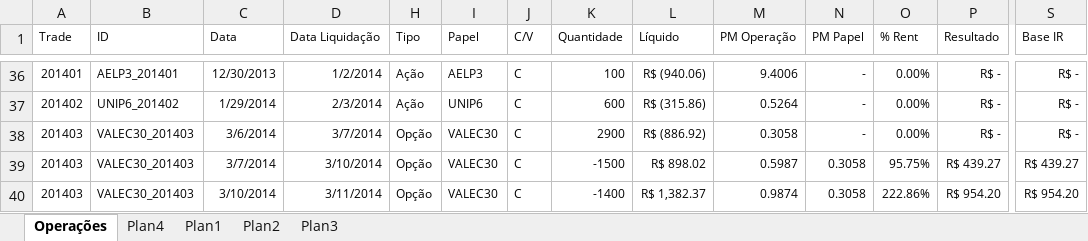
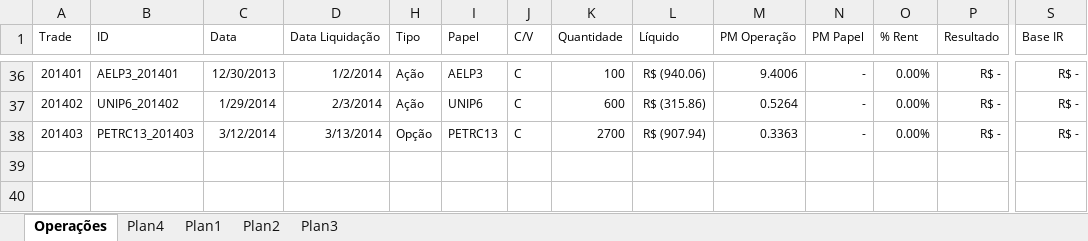
Before and after one commit to bengelbert/ifsc, an Excel workbook: stocks/xpi.xlsx, sheet Operações, drawn as a sheet; only a part is shown, gaps mark what is left out; values as stored, in another font and other column widths than the file's, no borders; table styles not drawn; rows hold the shown columns only; the diff names each change by its address in the sheet, - before the commit and + after, or states it on an @@ line.

```diff
--- a/stocks/xpi.xlsx (sheet Operações)
+++ b/stocks/xpi.xlsx (sheet Operações)
-B38 (ID): VALEC30_201403
+B38 (ID): PETRC13_201403
-C38 (Data): 3/6/2014
+C38 (Data): 3/12/2014
-D38 (Data Liquidação): 3/7/2014
+D38 (Data Liquidação): 3/13/2014
-I38 (Papel): VALEC30
+I38 (Papel): PETRC13
-K38 (Quantidade): 2900
+K38 (Quantidade): 2700
-L38 (Líquido): R$ (886.92)
+L38 (Líquido): R$ (907.94)
-M38 (PM Operação): 0.3058
+M38 (PM Operação): 0.3363
-row 39: 201403 | VALEC30_201403 | 3/7/2014 | 3/10/2014 | Opção | VALEC30 | C | -1500 | R$ 898.02 | 0.5987 | 0.3058 | 95.75% | R$ 439.27 | R$ 439.27
-row 40: 201403 | VALEC30_201403 | 3/10/2014 | 3/11/2014 | Opção | VALEC30 | C | -1400 | R$ 1,382.37 | 0.9874 | 0.3058 | 222.86% | R$ 954.20 | R$ 954.20
```
Also changed, not shown: sheet Plan4, sheet Plan1, formulas that keep their value, hidden cells, loto.xlsx, stocks/nc_xpi_opcoes.xlsx, 2 other files.
